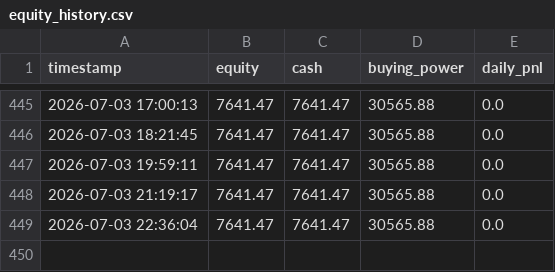
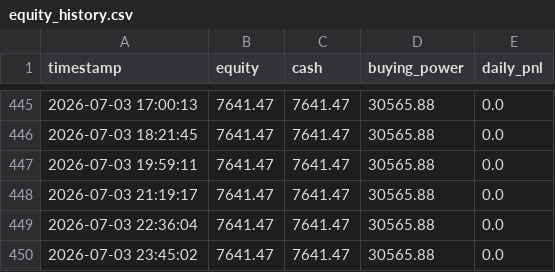
Before and after one commit to jacksonpaldino-ship-it/trading-dashboard-clean, a CSV file: equity_history.csv, drawn as a sheet; only a part is shown, gaps mark what is left out; the diff names each change by its address in the sheet, - before the commit and + after, or states it on an @@ line.

```diff
--- a/equity_history.csv
+++ b/equity_history.csv
+row 450: 2026-07-03 23:45:02 | 7641.47 | 7641.47 | 30565.88 | 0.0
```
Also changed, not shown: 1 other file.
